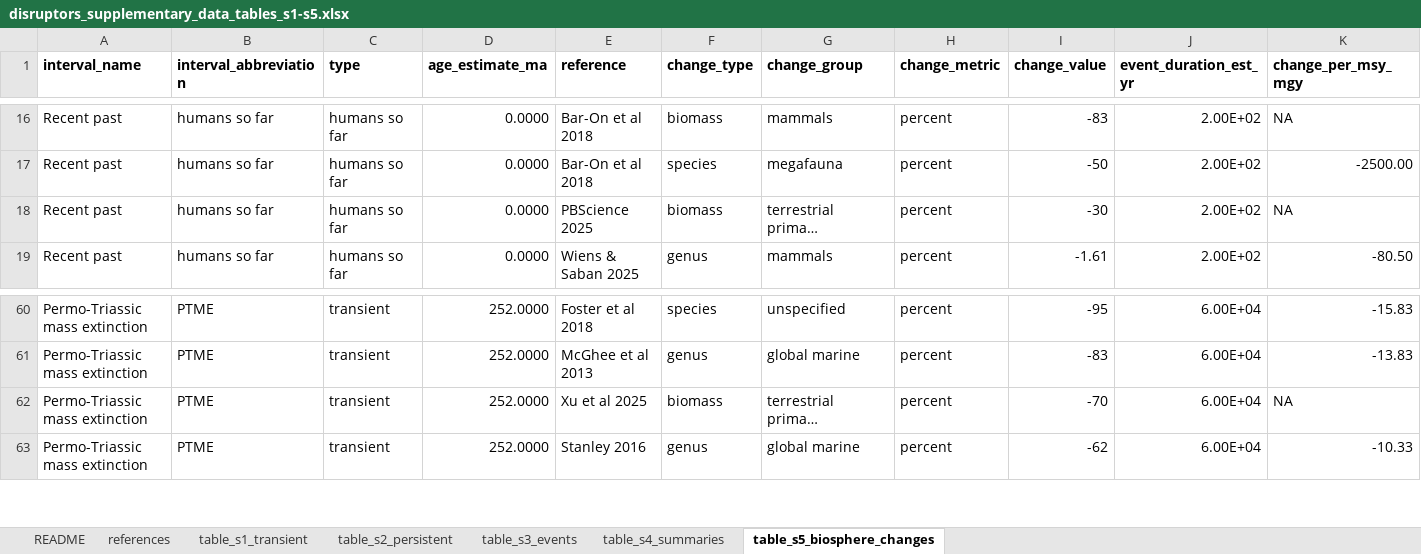
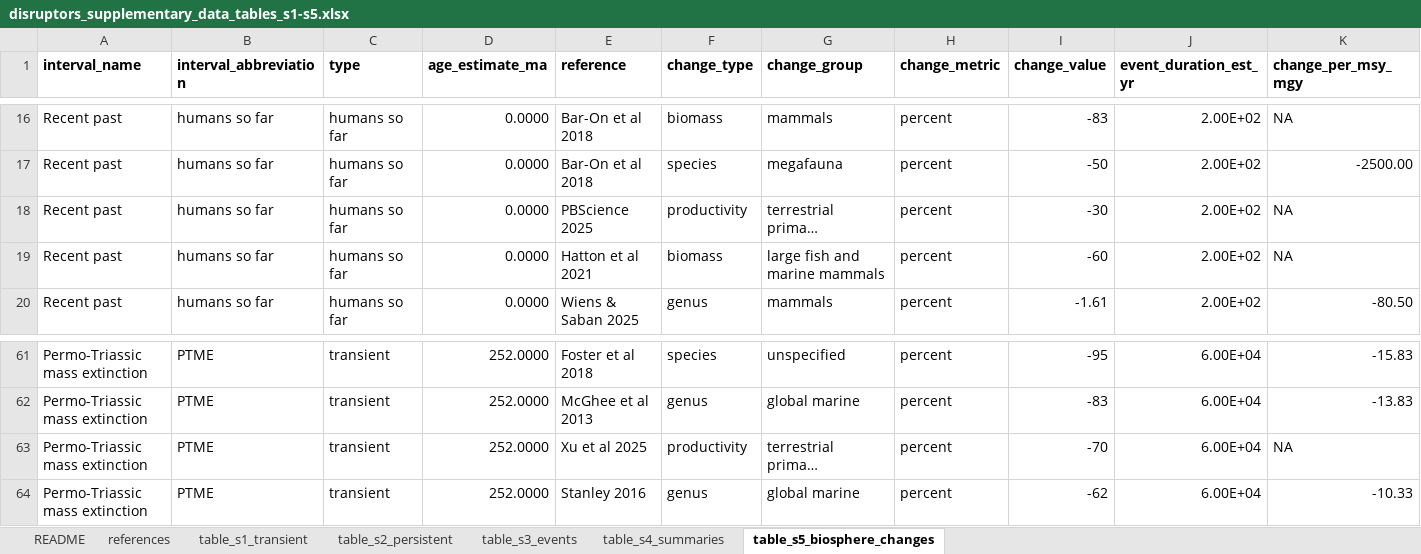
Before and after one commit to twwh01/disruptors, an Excel workbook: data/disruptors_supplementary_data_tables_s1-s5.xlsx, sheet table_s5_biosphere_changes, drawn as a sheet; only a part is shown, gaps mark what is left out; long unchanged cells end in …; values as stored, in another font and other column widths than the file's, no borders; conditional formats not drawn; addresses are those after the commit; rows hold the shown columns only; the diff names each change by its address in the sheet, - before the commit and + after, or states it on an @@ line.

Commit message:
update data table and figures 2 & S2

```diff
--- a/data/disruptors_supplementary_data_tables_s1-s5.xlsx (sheet table_s5_biosphere_changes)
+++ b/data/disruptors_supplementary_data_tables_s1-s5.xlsx (sheet table_s5_biosphere_changes)
-F18 (change_type): biomass
+F18 (change_type): productivity
+row 19: Recent past | humans so far | humans so far | 0.0000 | Hatton et al 2021 | biomass | large fish and marine mammals | percent | -60 | 2.00E+02 | NA
-F63 (change_type): biomass
+F63 (change_type): productivity
```
Also changed, not shown: sheet references, sheet table_s1_transient, formulas that keep their value, 2 other files.
